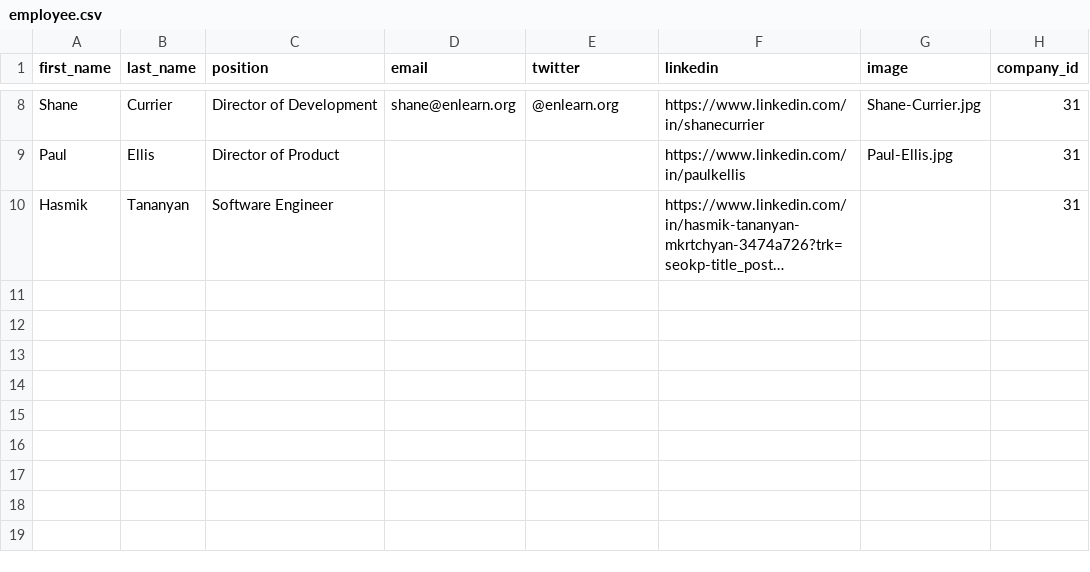
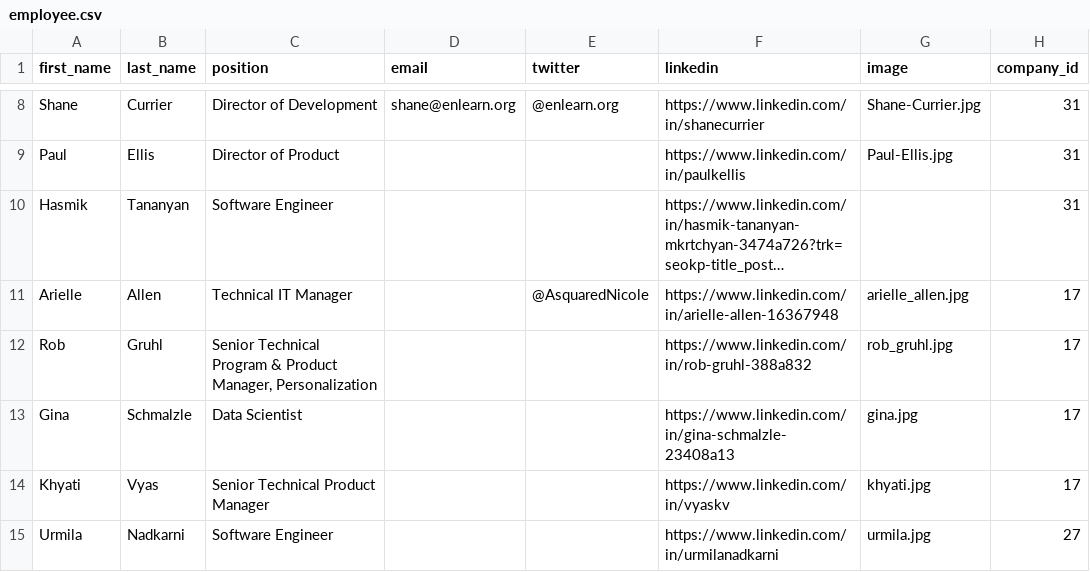
Before and after one commit to jbuechs/AdaInterns, a CSV file: seeds_csvs/employee.csv, drawn as a sheet; only a part is shown, gaps mark what is left out; long unchanged cells end in …; the diff names each change by its address in the sheet, - before the commit and + after, or states it on an @@ line.

Commit message:
add new employees to table

```diff
--- a/seeds_csvs/employee.csv
+++ b/seeds_csvs/employee.csv
+row 11: Arielle | Allen | Technical IT Manager |  | @AsquaredNicole | https://www.linkedin.com/in/arielle-allen-16367948 | arielle_allen.jpg | 17
+row 12: Rob | Gruhl | Senior Technical Program & Product Manager, Personalization |  |  | https://www.linkedin.com/in/rob-gruhl-388a832 | rob_gruhl.jpg | 17
+row 13: Gina | Schmalzle | Data Scientist |  |  | https://www.linkedin.com/in/gina-schmalzle-23408a13 | gina.jpg | 17
+row 14: Khyati | Vyas | Senior Technical Product Manager |  |  | https://www.linkedin.com/in/vyaskv | khyati.jpg | 17
+row 15: Urmila | Nadkarni | Software Engineer |  |  | https://www.linkedin.com/in/urmilanadkarni | urmila.jpg | 27
```
Also changed, not shown: 6 other files.
